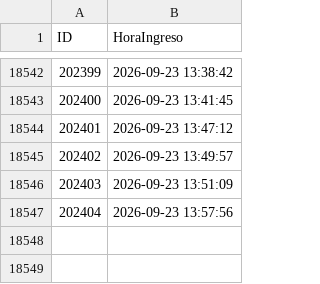
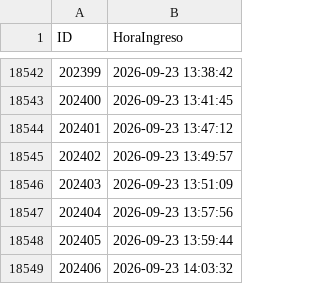
Before and after one commit to logisticaguapa-arch/inventario-fruta, a CSV file: horaingreso.csv, drawn as a sheet; only a part is shown, gaps mark what is left out; the diff names each change by its address in the sheet, - before the commit and + after, or states it on an @@ line.

```diff
--- a/horaingreso.csv
+++ b/horaingreso.csv
+row 18548: 202405 | 2026-09-23 13:59:44
+row 18549: 202406 | 2026-09-23 14:03:32
```
Also changed, not shown: inventario.csv, procesado.csv, 2 other files.
